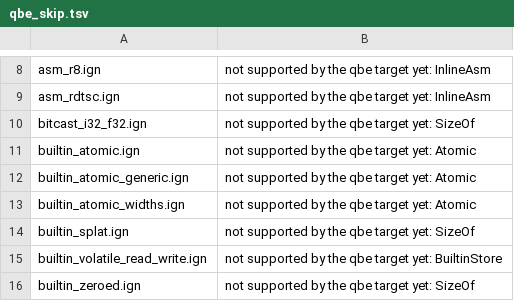
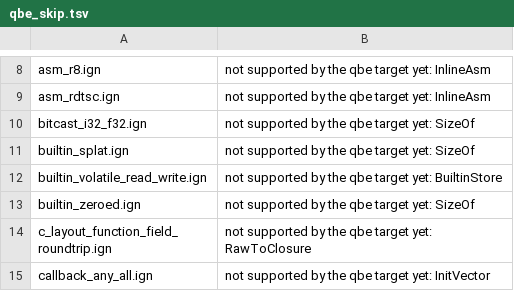
Before and after one commit to Ignis-lang/ignis, a TSV file: test_cases/qbe_skip.tsv, drawn as a sheet; only a part is shown, gaps mark what is left out; the shorter side is filled out with more unchanged rows.

Commit message:
feat(qbe): lower atomic primitives to libatomic calls (#343)
* feat(qbe): lower atomic instructions to libatomic calls

QBE IL has no atomic instructions, so the QBE backend rejected every
atomic primitive. Each one is now a call into GCC's libatomic, sized by
T: __atomic_load_N, __atomic_store_N, exchange and fetch operations,
__atomic_compare_exchange_N through a stack slot for the expected value,
and atomic_thread_fence. Hosted QBE links add -latomic behind
--as-needed, so programs without atomics do not depend on it.

* test(qbe): cover narrow atomics, loops and closures on both targets

Adds a fixture for negative narrow results through generic atomics,
compare-exchange in loops and closures, and discarded results, and
documents that every hosted QBE link needs libatomic.

```diff
--- a/test_cases/qbe_skip.tsv
+++ b/test_cases/qbe_skip.tsv
@@ -10,5 +10,2 @@ asm_rdtsc.ign	not supported by the qbe target yet: InlineAsm
 bitcast_i32_f32.ign	not supported by the qbe target yet: SizeOf
-builtin_atomic.ign	not supported by the qbe target yet: Atomic
-builtin_atomic_generic.ign	not supported by the qbe target yet: Atomic
-builtin_atomic_widths.ign	not supported by the qbe target yet: Atomic
 builtin_splat.ign	not supported by the qbe target yet: SizeOf
```
Also changed, not shown: 10 other files.
